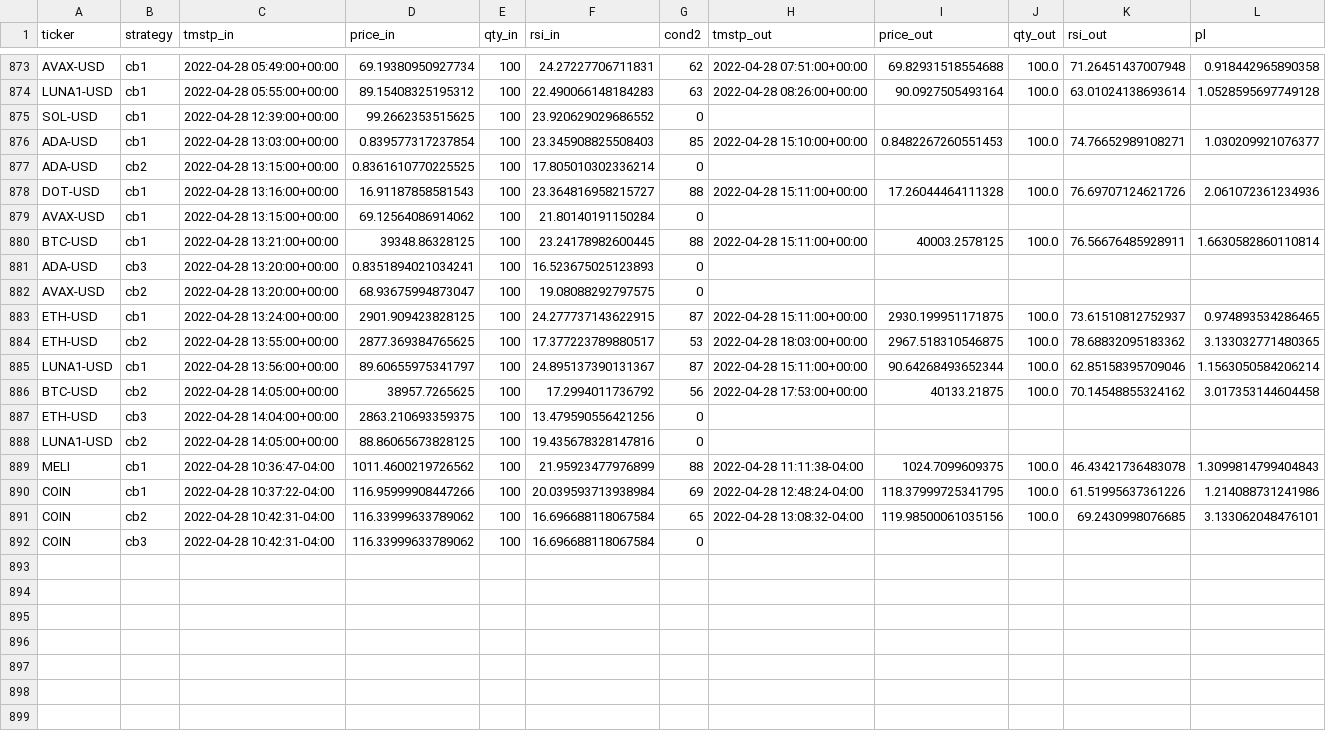
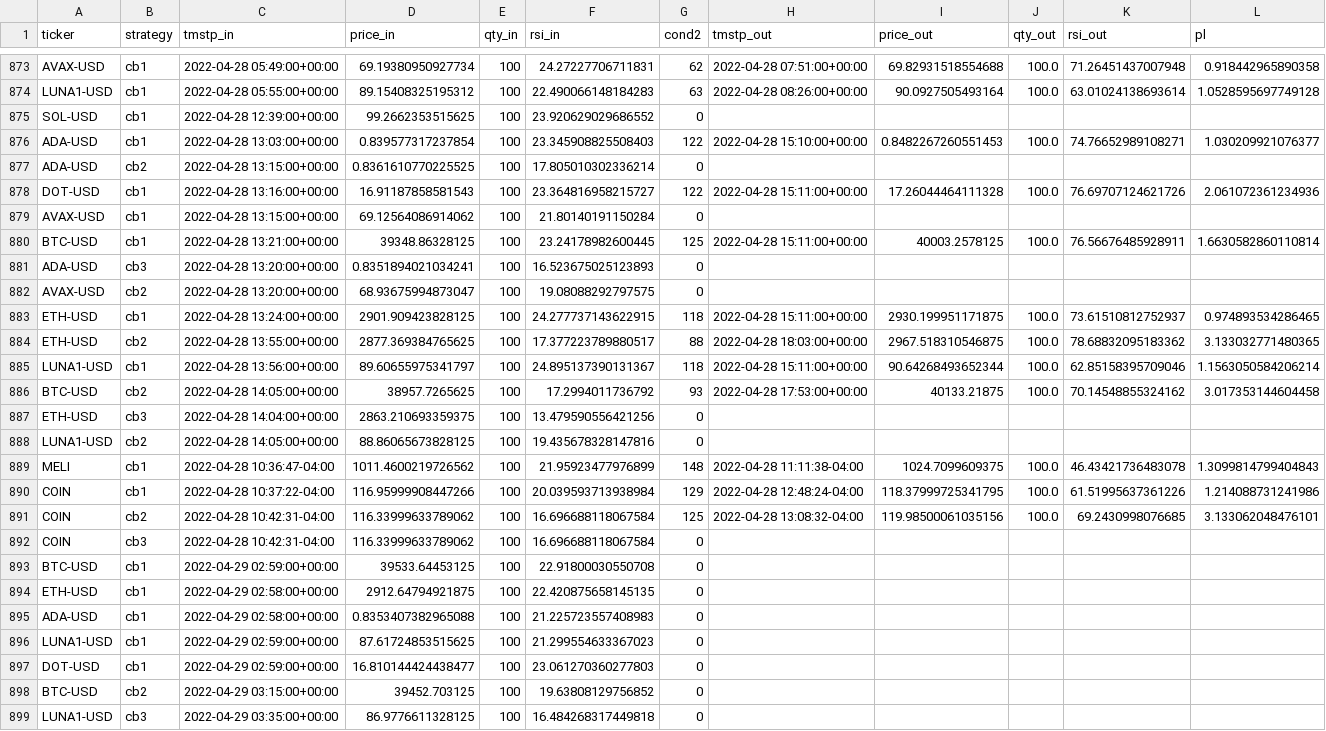
Before and after one commit to sjuanandres0/Chewbacca, a CSV file: tds.csv, drawn as a sheet; only a part is shown, gaps mark what is left out; the diff covers the shown part only.

```diff
--- a/tds.csv
+++ b/tds.csv
@@ -875,18 +875,25 @@ LUNA1-USD,cb1,2022-04-28 05:55:00+00:00,89.15408325195312,100,22.490066148184283
 SOL-USD,cb1,2022-04-28 12:39:00+00:00,99.2662353515625,100,23.920629029686552,0,,,,,
-ADA-USD,cb1,2022-04-28 13:03:00+00:00,0.839577317237854,100,23.345908825508403,85,2022-04-28 15:10:00+00:00,0.8482267260551453,100.0,74.76652989108271,1.030209921076377
+ADA-USD,cb1,2022-04-28 13:03:00+00:00,0.839577317237854,100,23.345908825508403,122,2022-04-28 15:10:00+00:00,0.8482267260551453,100.0,74.76652989108271,1.030209921076377
 ADA-USD,cb2,2022-04-28 13:15:00+00:00,0.8361610770225525,100,17.805010302336214,0,,,,,
-DOT-USD,cb1,2022-04-28 13:16:00+00:00,16.91187858581543,100,23.364816958215727,88,2022-04-28 15:11:00+00:00,17.26044464111328,100.0,76.69707124621726,2.061072361234936
+DOT-USD,cb1,2022-04-28 13:16:00+00:00,16.91187858581543,100,23.364816958215727,122,2022-04-28 15:11:00+00:00,17.26044464111328,100.0,76.69707124621726,2.061072361234936
 AVAX-USD,cb1,2022-04-28 13:15:00+00:00,69.12564086914062,100,21.80140191150284,0,,,,,
-BTC-USD,cb1,2022-04-28 13:21:00+00:00,39348.86328125,100,23.24178982600445,88,2022-04-28 15:11:00+00:00,40003.2578125,100.0,76.56676485928911,1.6630582860110814
+BTC-USD,cb1,2022-04-28 13:21:00+00:00,39348.86328125,100,23.24178982600445,125,2022-04-28 15:11:00+00:00,40003.2578125,100.0,76.56676485928911,1.6630582860110814
 ADA-USD,cb3,2022-04-28 13:20:00+00:00,0.8351894021034241,100,16.523675025123893,0,,,,,
 AVAX-USD,cb2,2022-04-28 13:20:00+00:00,68.93675994873047,100,19.08088292797575,0,,,,,
-ETH-USD,cb1,2022-04-28 13:24:00+00:00,2901.909423828125,100,24.277737143622915,87,2022-04-28 15:11:00+00:00,2930.199951171875,100.0,73.61510812752937,0.974893534286465
-ETH-USD,cb2,2022-04-28 13:55:00+00:00,2877.369384765625,100,17.377223789880517,53,2022-04-28 18:03:00+00:00,2967.518310546875,100.0,78.68832095183362,3.133032771480365
-LUNA1-USD,cb1,2022-04-28 13:56:00+00:00,89.60655975341797,100,24.895137390131367,87,2022-04-28 15:11:00+00:00,90.64268493652344,100.0,62.85158395709046,1.1563050584206214
-BTC-USD,cb2,2022-04-28 14:05:00+00:00,38957.7265625,100,17.2994011736792,56,2022-04-28 17:53:00+00:00,40133.21875,100.0,70.14548855324162,3.017353144604458
+ETH-USD,cb1,2022-04-28 13:24:00+00:00,2901.909423828125,100,24.277737143622915,118,2022-04-28 15:11:00+00:00,2930.199951171875,100.0,73.61510812752937,0.974893534286465
+ETH-USD,cb2,2022-04-28 13:55:00+00:00,2877.369384765625,100,17.377223789880517,88,2022-04-28 18:03:00+00:00,2967.518310546875,100.0,78.68832095183362,3.133032771480365
+LUNA1-USD,cb1,2022-04-28 13:56:00+00:00,89.60655975341797,100,24.895137390131367,118,2022-04-28 15:11:00+00:00,90.64268493652344,100.0,62.85158395709046,1.1563050584206214
+BTC-USD,cb2,2022-04-28 14:05:00+00:00,38957.7265625,100,17.2994011736792,93,2022-04-28 17:53:00+00:00,40133.21875,100.0,70.14548855324162,3.017353144604458
 ETH-USD,cb3,2022-04-28 14:04:00+00:00,2863.210693359375,100,13.479590556421256,0,,,,,
 LUNA1-USD,cb2,2022-04-28 14:05:00+00:00,88.86065673828125,100,19.435678328147816,0,,,,,
-MELI,cb1,2022-04-28 10:36:47-04:00,1011.4600219726562,100,21.95923477976899,88,2022-04-28 11:11:38-04:00,1024.7099609375,100.0,46.43421736483078,1.3099814799404843
-COIN,cb1,2022-04-28 10:37:22-04:00,116.95999908447266,100,20.039593713938984,69,2022-04-28 12:48:24-04:00,118.37999725341795,100.0,61.51995637361226,1.214088731241986
-COIN,cb2,2022-04-28 10:42:31-04:00,116.33999633789062,100,16.696688118067584,65,2022-04-28 13:08:32-04:00,119.98500061035156,100.0,69.2430998076685,3.133062048476101
+MELI,cb1,2022-04-28 10:36:47-04:00,1011.4600219726562,100,21.95923477976899,148,2022-04-28 11:11:38-04:00,1024.7099609375,100.0,46.43421736483078,1.3099814799404843
+COIN,cb1,2022-04-28 10:37:22-04:00,116.95999908447266,100,20.039593713938984,129,2022-04-28 12:48:24-04:00,118.37999725341795,100.0,61.51995637361226,1.214088731241986
+COIN,cb2,2022-04-28 10:42:31-04:00,116.33999633789062,100,16.696688118067584,125,2022-04-28 13:08:32-04:00,119.98500061035156,100.0,69.2430998076685,3.133062048476101
 COIN,cb3,2022-04-28 10:42:31-04:00,116.33999633789062,100,16.696688118067584,0,,,,,
+BTC-USD,cb1,2022-04-29 02:59:00+00:00,39533.64453125,100,22.91800030550708,0,,,,,
+ETH-USD,cb1,2022-04-29 02:58:00+00:00,2912.64794921875,100,22.420875658145135,0,,,,,
+ADA-USD,cb1,2022-04-29 02:58:00+00:00,0.8353407382965088,100,21.225723557408983,0,,,,,
+LUNA1-USD,cb1,2022-04-29 02:59:00+00:00,87.61724853515625,100,21.299554633367023,0,,,,,
+DOT-USD,cb1,2022-04-29 02:59:00+00:00,16.810144424438477,100,23.061270360277803,0,,,,,
+BTC-USD,cb2,2022-04-29 03:15:00+00:00,39452.703125,100,19.63808129756852,0,,,,,
+LUNA1-USD,cb3,2022-04-29 03:35:00+00:00,86.9776611328125,100,16.484268317449818,0,,,,,
```
Also changed, not shown: 17 edited cells elsewhere in this file.
